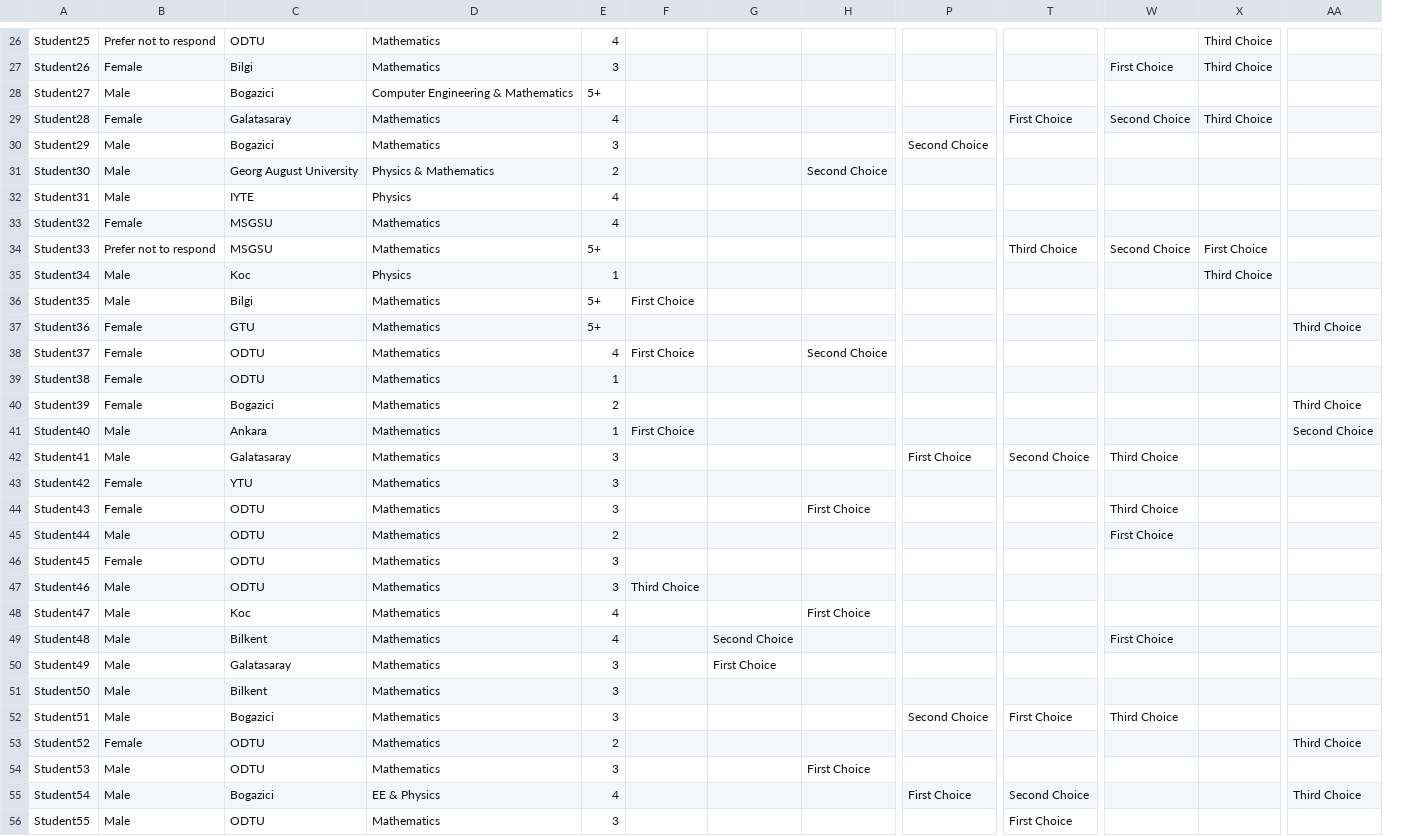
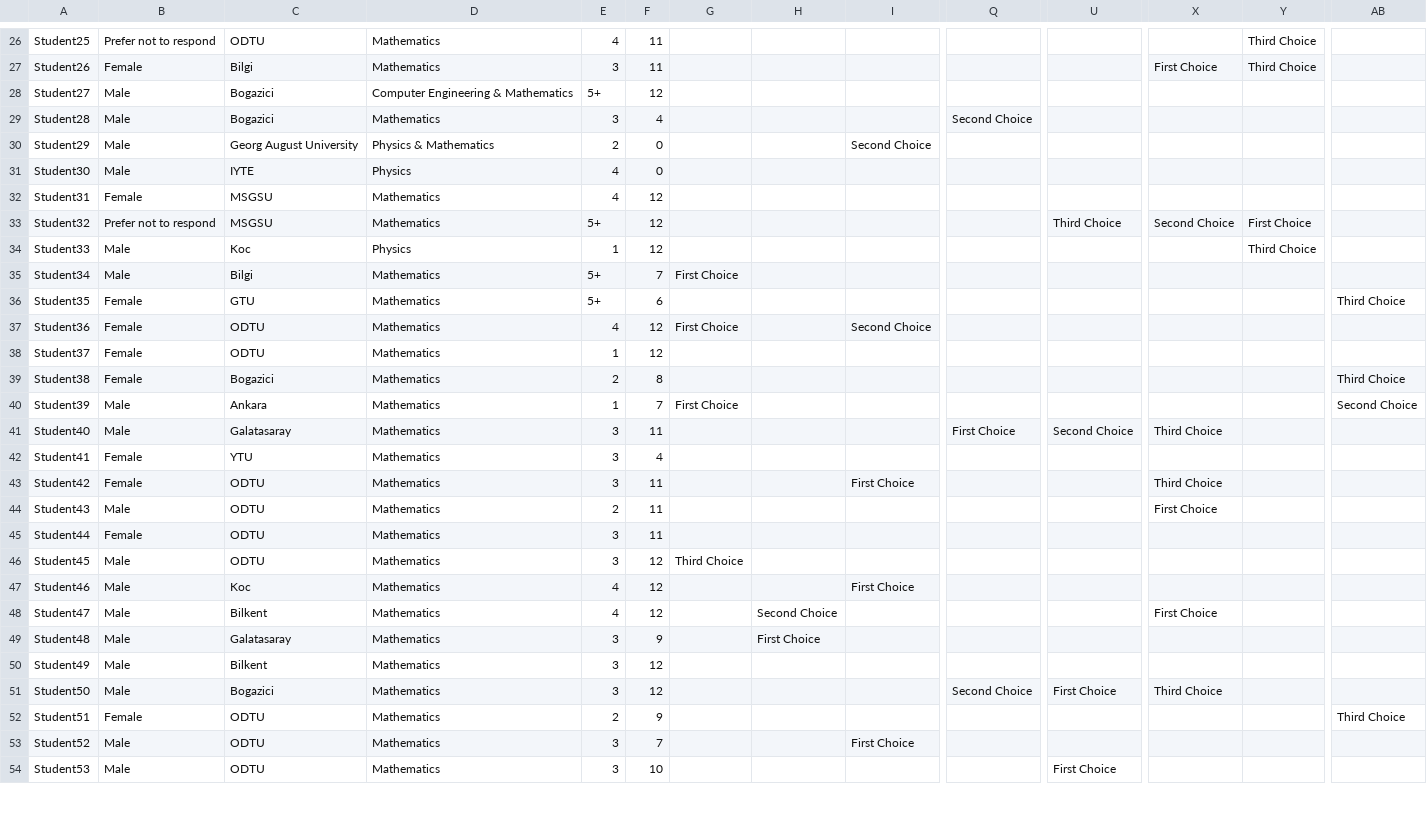
Before and after one commit to FerideCeren/mentor-mentee-matching, a CSV file: data-students.csv, drawn as a sheet; only a part is shown, gaps mark what is left out; removed rows and columns are numbered as before the commit, all else as after; rows hold the shown columns only; the diff covers the shown part only; the diff names each change by its address in the sheet, - before the commit and + after, or states it on an @@ line.

```diff
--- a/data-students.csv
+++ b/data-students.csv
+column F, rows 26-54: 11 | 11 | 12 | 4 | 0 | 0 | 12 | 12 | 12 | 7 | 6 | 12 | 12 | 8 | 7 | 11 | 4 | 11 | 11 | 11 | 12 | 12 | 12 | 9 | 12 | 12 | 9 | 7 | 10
-row 29: Student28 | Female | Galatasaray | Mathematics | 4 |  |  |  |  | First Choice | Second Choice | Third Choice
-A29: Student29
+A29: Student28
-A30: Student30
+A30: Student29
-A31: Student31
+A31: Student30
-A32: Student32
+A32: Student31
-A33: Student33
+A33: Student32
-A34: Student34
+A34: Student33
-A35: Student35
+A35: Student34
-A36: Student36
+A36: Student35
-A37: Student37
+A37: Student36
-A38: Student38
+A38: Student37
-A39: Student39
+A39: Student38
-A40: Student40
+A40: Student39
-A41: Student41
+A41: Student40
-A42: Student42
+A42: Student41
-A43: Student43
+A43: Student42
-A44: Student44
+A44: Student43
-A45: Student45
+A45: Student44
-A46: Student46
+A46: Student45
-A47: Student47
+A47: Student46
-A48: Student48
+A48: Student47
-A49: Student49
+A49: Student48
-A50: Student50
+A50: Student49
-A51: Student51
+A51: Student50
-A52: Student52
+A52: Student51
-A53: Student53
+A53: Student52
-row 55: Student54 | Male | Bogazici | EE & Physics | 4 |  |  |  | First Choice | Second Choice |  |  | Third Choice
-A54: Student55
+A54: Student53
```
Also changed, not shown: 3 removed rows and 32 edited cells elsewhere in this file, data-pairings.csv, 2 other files.
